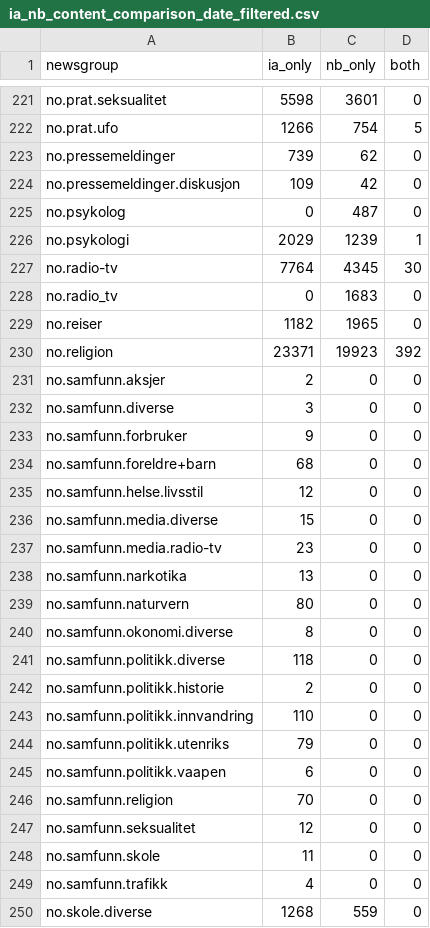
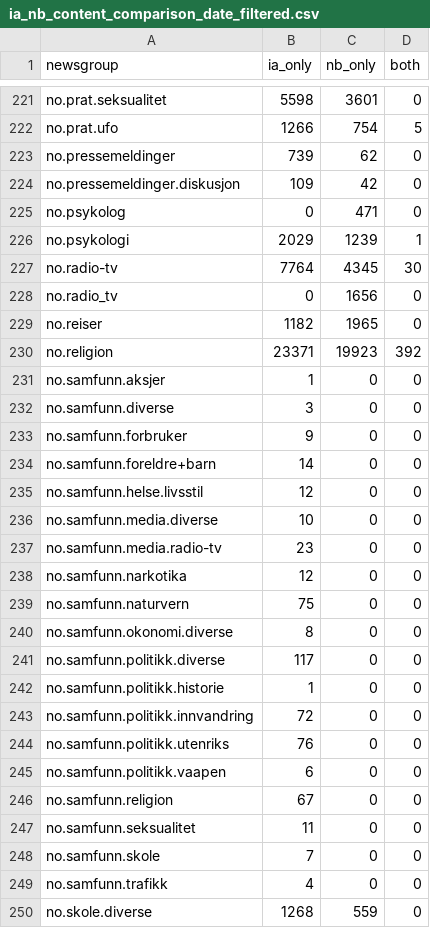
Before and after one commit to NationalLibraryOfNorway/norwegian_usenet, a CSV file: data/ia_nb_content_comparison_date_filtered.csv, drawn as a sheet; only a part is shown, gaps mark what is left out; the diff covers the shown part only.

```diff
--- a/data/ia_nb_content_comparison_date_filtered.csv
+++ b/data/ia_nb_content_comparison_date_filtered.csv
@@ -224,26 +224,26 @@ no.pressemeldinger,739,62,0
 no.pressemeldinger.diskusjon,109,42,0
-no.psykolog,0,487,0
+no.psykolog,0,471,0
 no.psykologi,2029,1239,1
 no.radio-tv,7764,4345,30
-no.radio_tv,0,1683,0
+no.radio_tv,0,1656,0
 no.reiser,1182,1965,0
 no.religion,23371,19923,392
-no.samfunn.aksjer,2,0,0
+no.samfunn.aksjer,1,0,0
 no.samfunn.diverse,3,0,0
 no.samfunn.forbruker,9,0,0
-no.samfunn.foreldre+barn,68,0,0
+no.samfunn.foreldre+barn,14,0,0
 no.samfunn.helse.livsstil,12,0,0
-no.samfunn.media.diverse,15,0,0
+no.samfunn.media.diverse,10,0,0
 no.samfunn.media.radio-tv,23,0,0
-no.samfunn.narkotika,13,0,0
-no.samfunn.naturvern,80,0,0
+no.samfunn.narkotika,12,0,0
+no.samfunn.naturvern,75,0,0
 no.samfunn.okonomi.diverse,8,0,0
-no.samfunn.politikk.diverse,118,0,0
-no.samfunn.politikk.historie,2,0,0
-no.samfunn.politikk.innvandring,110,0,0
-no.samfunn.politikk.utenriks,79,0,0
+no.samfunn.politikk.diverse,117,0,0
+no.samfunn.politikk.historie,1,0,0
+no.samfunn.politikk.innvandring,72,0,0
+no.samfunn.politikk.utenriks,76,0,0
 no.samfunn.politikk.vaapen,6,0,0
-no.samfunn.religion,70,0,0
-no.samfunn.seksualitet,12,0,0
-no.samfunn.skole,11,0,0
+no.samfunn.religion,67,0,0
+no.samfunn.seksualitet,11,0,0
+no.samfunn.skole,7,0,0
 no.samfunn.trafikk,4,0,0
```
Also changed, not shown: 37 edited cells elsewhere in this file, data/ia_nb_content_comparison.csv, 20 other files.
